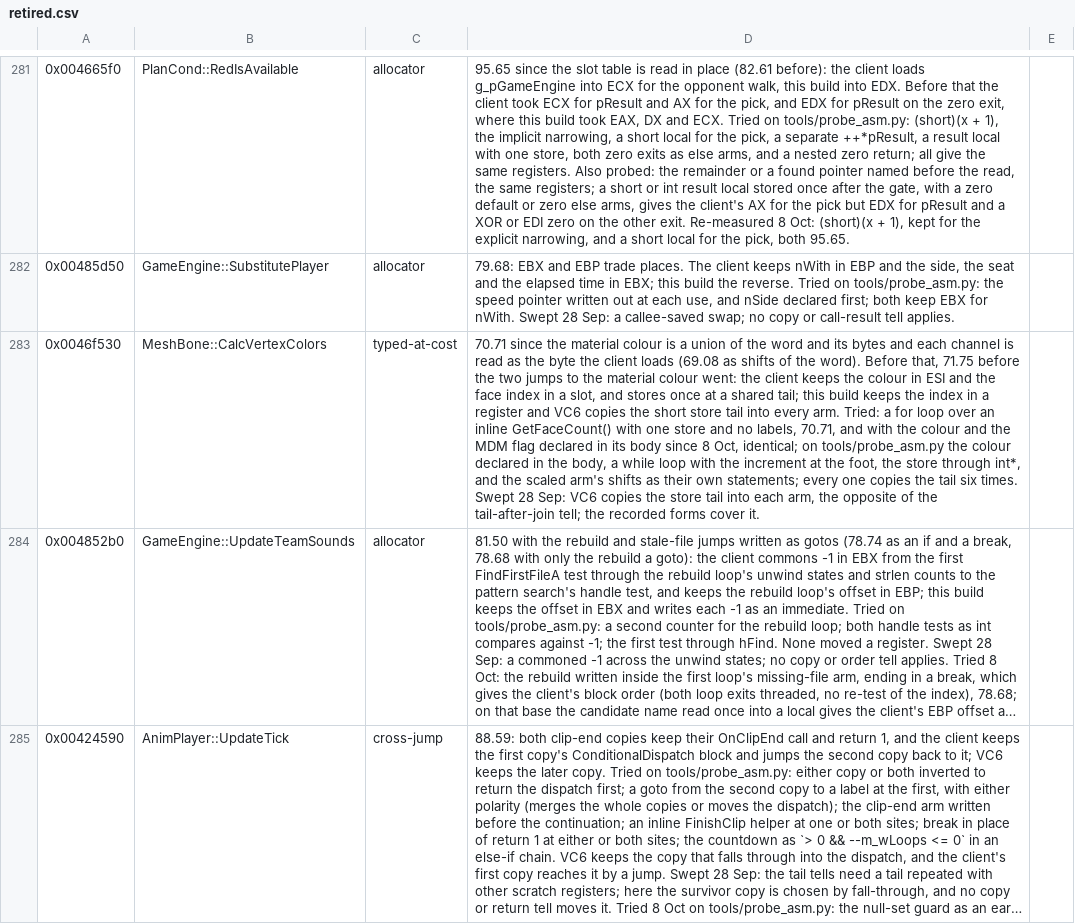
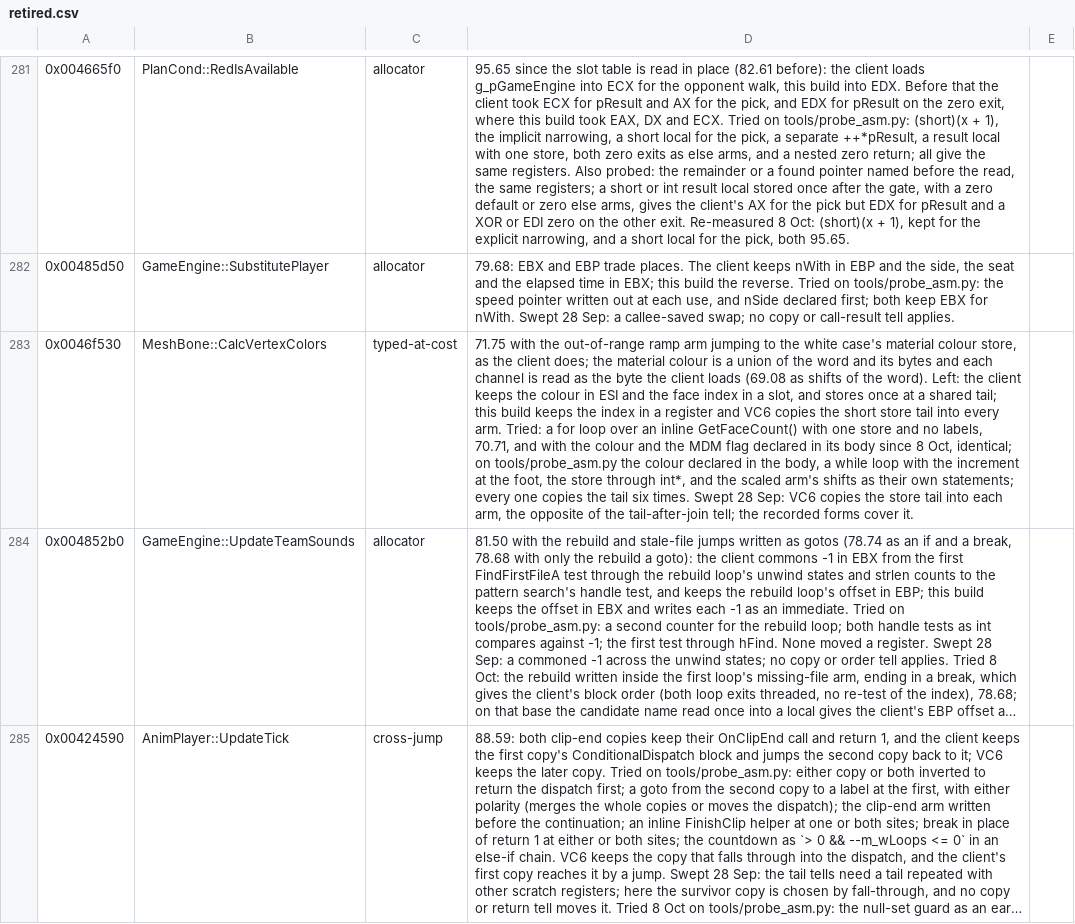
Before and after one commit to zach2good/hyperblade-20XX, a CSV file: symbols/retired.csv, drawn as a sheet; only a part is shown, gaps mark what is left out; long unchanged cells end in …; the diff names each change by its address in the sheet, - before the commit and + after, or states it on an @@ line.

```diff
--- a/symbols/retired.csv
+++ b/symbols/retired.csv
-D283: 70.71 since the material colour is a union of the word and its bytes and each channel is read as the byte the client loads (69.08 as shifts of the word). Before that, 71.75 before the two jumps to the material colour went: the client…
+D283: 71.75 with the out-of-range ramp arm jumping to the white case's material colour store, as the client does; the material colour is a union of the word and its bytes and each channel is read as the byte the client loads (69.08 as shifts of the word). Left: the client…
```
Also changed, not shown: 1 other file.
